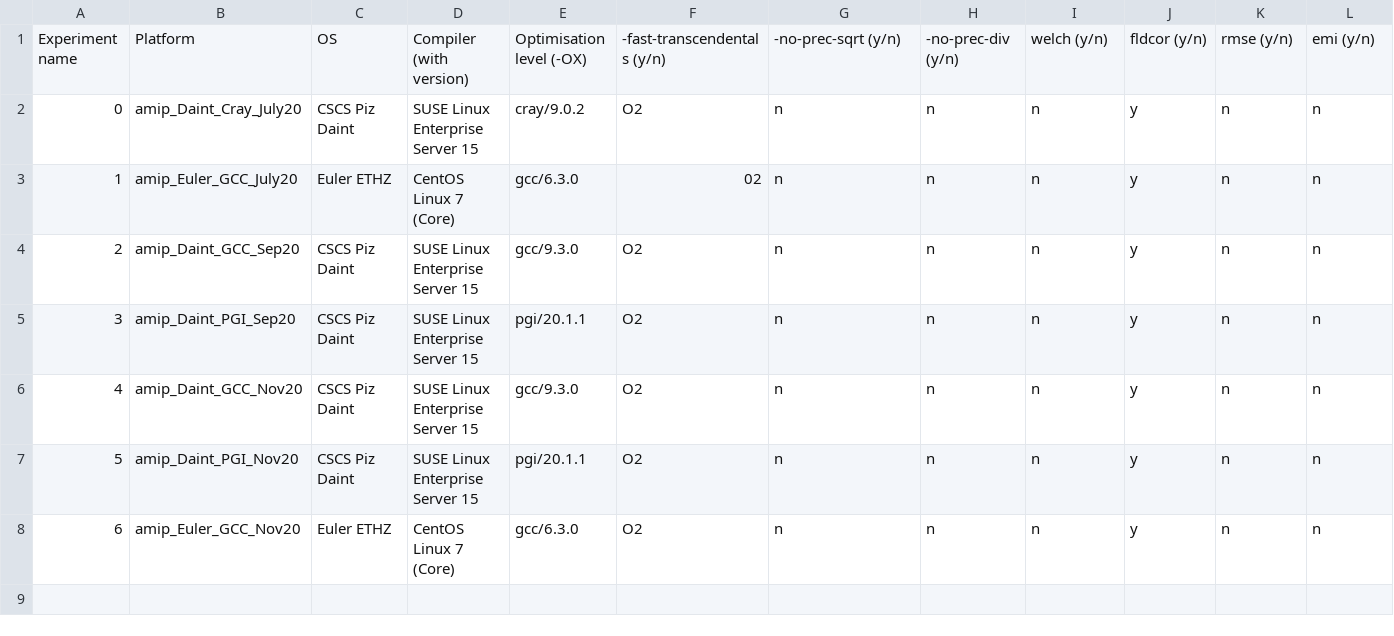
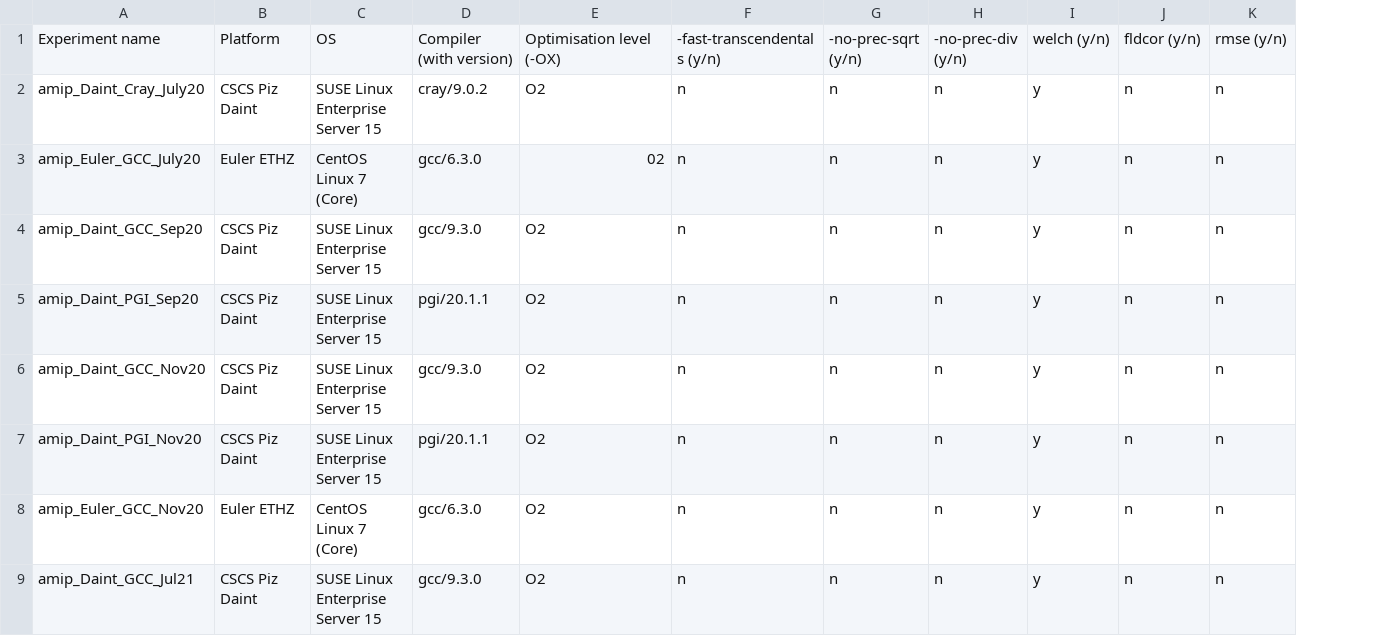
Before and after one commit to C2SM/clim-sanity-checker, a CSV file: ref/icon/Exps_description.csv, drawn as a sheet; only a part is shown; removed rows and columns are numbered as before the commit, all else as after; rows hold the shown columns only; the diff names each change by its address in the sheet, - before the commit and + after, or states it on an @@ line.

Commit message:
Add ICON release 2.6.3.0 (#3)
Co-authored-by: Michael Jähn <mjaehn@ethz.ch>

```diff
--- a/ref/icon/Exps_description.csv
+++ b/ref/icon/Exps_description.csv
-column A, rows 2-8: 0 | 1 | 2 | 3 | 4 | 5 | 6
-row 1: Experiment name | Platform | OS | Compiler (with version) | Optimisation level (-OX) | -fast-transcendentals (y/n) | -no-prec-sqrt (y/n) | -no-prec-div (y/n) | welch (y/n) | fldcor (y/n) | rmse (y/n) | emi (y/n)
+row 1: Experiment name | Platform | OS | Compiler (with version) | Optimisation level (-OX) | -fast-transcendentals (y/n) | -no-prec-sqrt (y/n) | -no-prec-div (y/n) | welch (y/n) | fldcor (y/n) | rmse (y/n)
+row 9: amip_Daint_GCC_Jul21 | CSCS Piz Daint | SUSE Linux Enterprise Server 15 | gcc/9.3.0 | O2 | n | n | n | y | n | n
```
Also changed, not shown: 2 other files.
